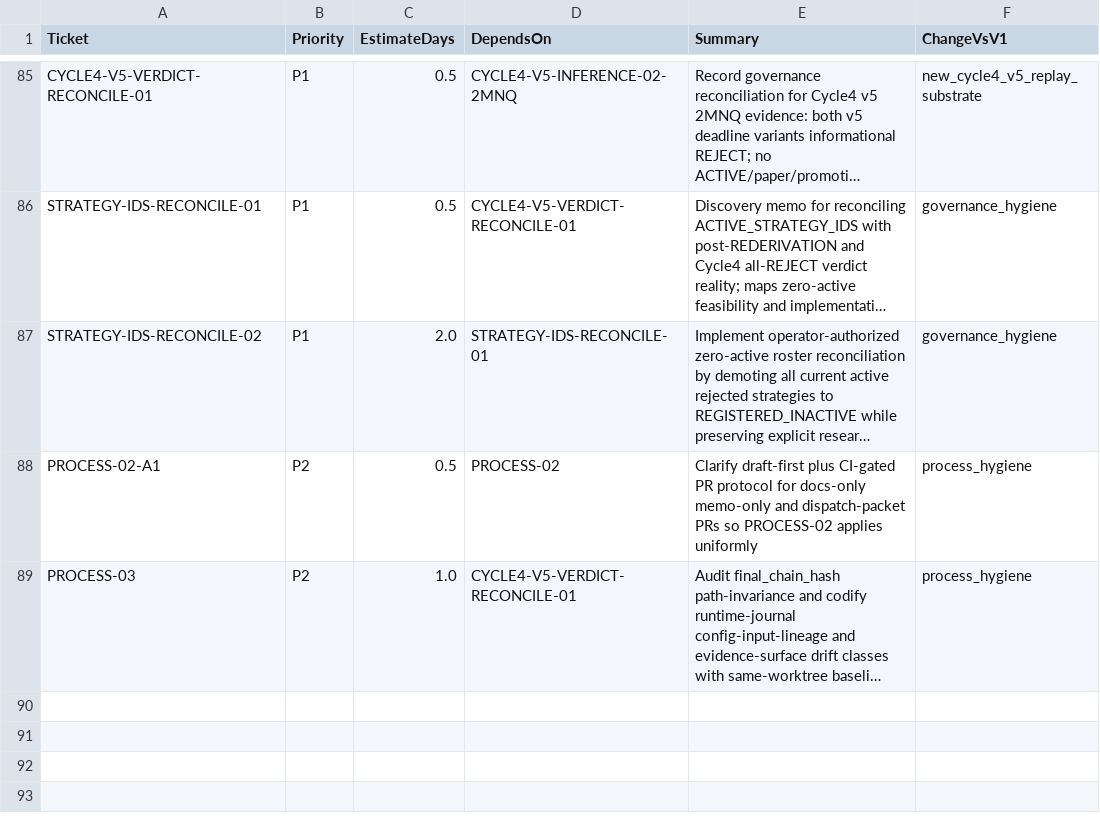
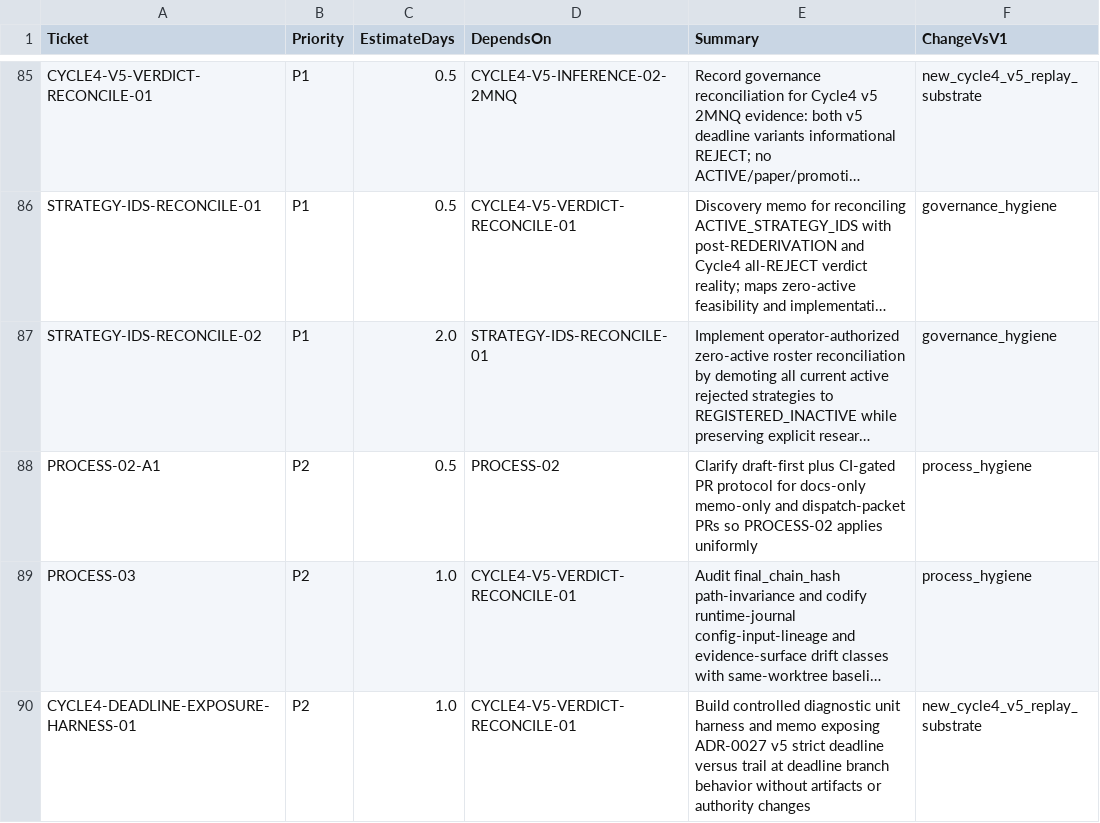
Before and after one commit to neeljaiswal90/Quant-Futures-App, a CSV file: docs/plan/new_app_v1_ticket_backlog_v6.csv, drawn as a sheet; only a part is shown, gaps mark what is left out; long unchanged cells end in …; the diff names each change by its address in the sheet, - before the commit and + after, or states it on an @@ line.

Commit message:
CYCLE4-DEADLINE-EXPOSURE-HARNESS-01 add deadline harness (#263)
Add controlled docs/test-only coverage for v5 strict-vs-trail deadline behavior using the registered v5 management profiles.

The harness exposes unconditional_exit versus activate_trail at deadline, including short-side breakeven boundary, BE-floor, no-widening, and adverse fallback exit scenarios.

No production code, strategy YAML, management profile, roster, artifact, selection, or authority changes.

```diff
--- a/docs/plan/new_app_v1_ticket_backlog_v6.csv
+++ b/docs/plan/new_app_v1_ticket_backlog_v6.csv
+row 90: CYCLE4-DEADLINE-EXPOSURE-HARNESS-01 | P2 | 1.0 | CYCLE4-V5-VERDICT-RECONCILE-01 | Build controlled diagnostic unit harness and memo exposing ADR-0027 v5 strict deadline versus trail at deadline branch behavior without artifacts or authority changes | new_cycle4_v5_replay_substrate
```
Also changed, not shown: 2 other files.
